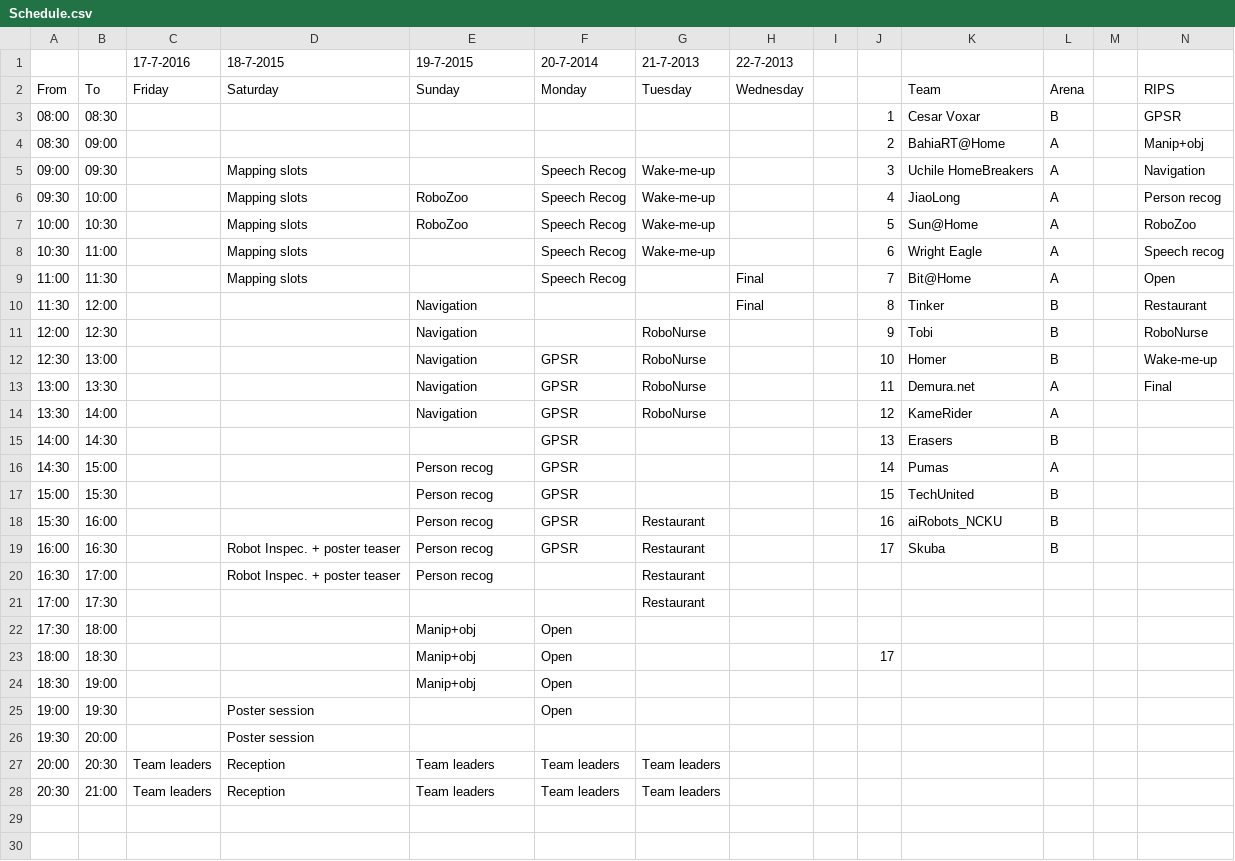
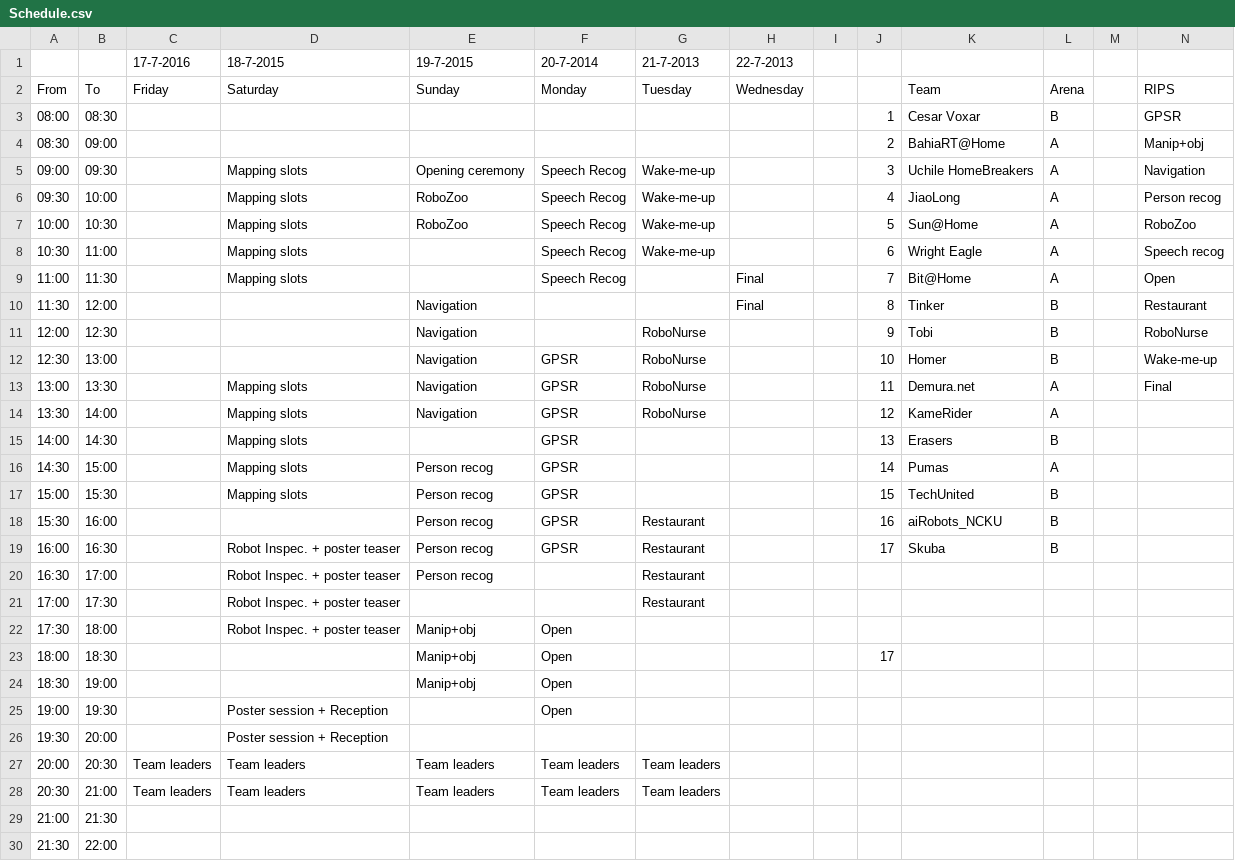
Before and after one commit to RoboCupAtHome/China2015, a CSV file: Schedule.csv, drawn as a sheet; only a part is shown; rows hold the shown columns only; the diff names each change by its address in the sheet, - before the commit and + after, or states it on an @@ line.

Commit message:
Also updated schedule.csv according to updates schedule.ods

```diff
--- a/Schedule.csv
+++ b/Schedule.csv
-E5 (19-7-2015): (empty)
+E5 (19-7-2015): Opening ceremony
-D13:D17 (18-7-2015): (empty)
+D13:D17 (18-7-2015): Mapping slots
-D21:D22 (18-7-2015): (empty)
+D21:D22 (18-7-2015): Robot Inspec. + poster teaser
-D25:D26 (18-7-2015): Poster session
+D25:D26 (18-7-2015): Poster session + Reception
-D27:D28 (18-7-2015): Reception
+D27:D28 (18-7-2015): Team leaders
+row 29: 21:00 | 21:30
+row 30: 21:30 | 22:00
```
